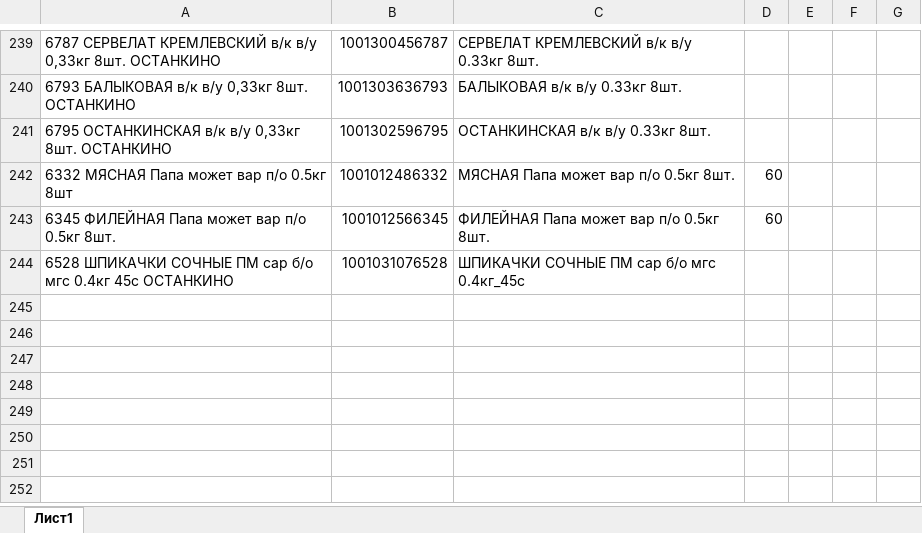
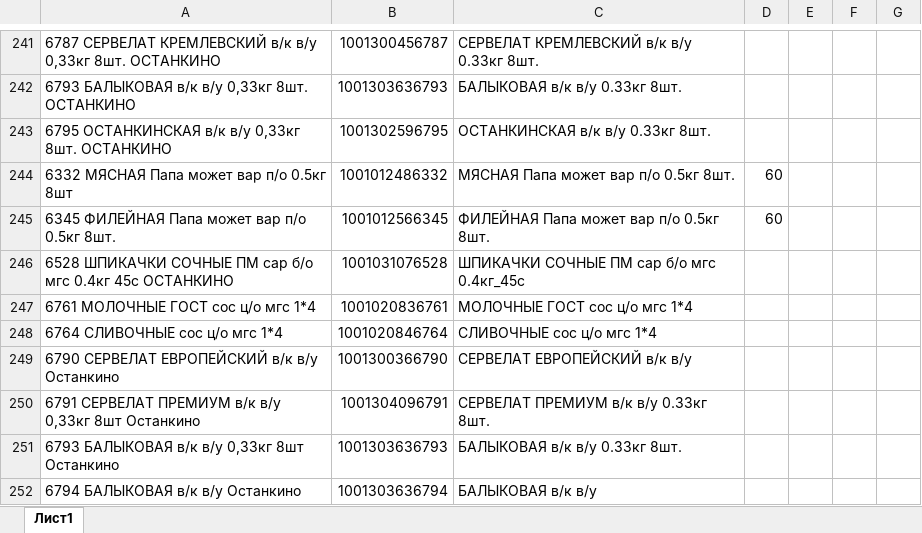
Before and after one commit to Fejanin/ostankino_ki, an Excel workbook: moduls/1С.xlsx, sheet Лист1, drawn as a sheet; only a part is shown, gaps mark what is left out; values as stored, in another font and other column widths than the file's, no borders; the diff covers the shown part only; the diff names each change by its address in the sheet, - before the commit and + after, or states it on an @@ line.

```diff
--- a/moduls/1С.xlsx (sheet Лист1)
+++ b/moduls/1С.xlsx (sheet Лист1)
+row 247: 6761 МОЛОЧНЫЕ ГОСТ сос ц/о мгс 1*4 | 1001020836761 | МОЛОЧНЫЕ ГОСТ сос ц/о мгс 1*4
+row 248: 6764 СЛИВОЧНЫЕ сос ц/о мгс 1*4 | 1001020846764 | СЛИВОЧНЫЕ сос ц/о мгс 1*4
+row 249: 6790 СЕРВЕЛАТ ЕВРОПЕЙСКИЙ в/к в/у Останкино | 1001300366790 | СЕРВЕЛАТ ЕВРОПЕЙСКИЙ в/к в/у
+row 250: 6791 СЕРВЕЛАТ ПРЕМИУМ в/к в/у 0,33кг 8шт Останкино | 1001304096791 | СЕРВЕЛАТ ПРЕМИУМ в/к в/у 0.33кг 8шт.
+row 251: 6793 БАЛЫКОВАЯ в/к в/у 0,33кг 8шт Останкино | 1001303636793 | БАЛЫКОВАЯ в/к в/у 0.33кг 8шт.
+row 252: 6794 БАЛЫКОВАЯ в/к в/у Останкино | 1001303636794 | БАЛЫКОВАЯ в/к в/у
```
Also changed, not shown: 8 added rows, 4 edited cells and cell formats elsewhere in this sheet, formulas that keep their value, чистый бланк/колб_пф_таб.xlsx, 4 other files.
